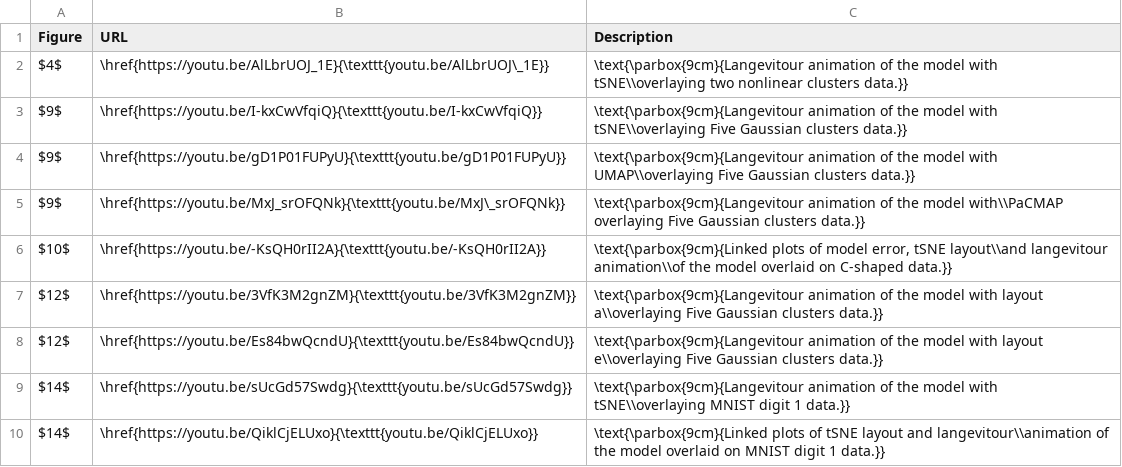
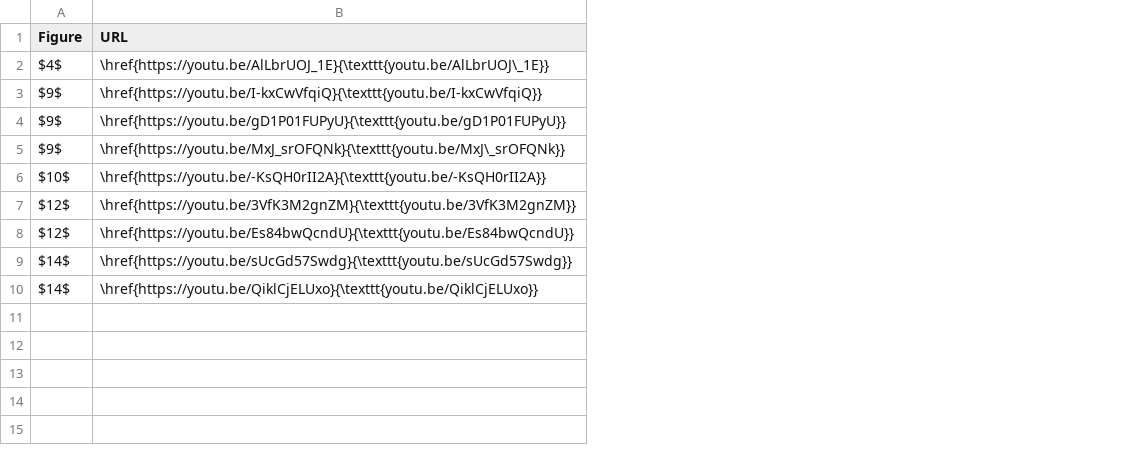
Before and after one commit to JayaniLakshika/paper-nldr-vis-algorithm, a CSV file: misc/video_links.csv, drawn as a sheet; the diff names each change by its address in the sheet, - before the commit and + after, or states it on an @@ line.

Commit message:
Restructured video links table

```diff
--- a/misc/video_links.csv
+++ b/misc/video_links.csv
-column C (Description), rows 2-10: \text{\parbox{9cm}{Langevitour animation of the model with tSNE\\overlaying two nonlinear clusters data.}} | \text{\parbox{9cm}{Langevitour animation of the model with tSNE\\overlaying Five Gaussian clusters data.}} | \text{\parbox{9cm}{Langevitour animation of the model with UMAP\\overlaying Five Gaussian clusters data.}} | \text{\parbox{9cm}{Langevitour animation of the model with\\PaCMAP overlaying Five Gaussian clusters data.}} | \text{\parbox{9cm}{Linked plots of model error, tSNE layout\\and langevitour animation\\of the model overlaid on C-shaped data.}} | \text{\parbox{9cm}{Langevitour animation of the model with layout a\\overlaying Five Gaussian clusters data.}} | \text{\parbox{9cm}{Langevitour animation of the model with layout e\\overlaying Five Gaussian clusters data.}} | \text{\parbox{9cm}{Langevitour animation of the model with tSNE\\overlaying MNIST digit 1 data.}} | \text{\parbox{9cm}{Linked plots of tSNE layout and langevitour\\animation of the model overlaid on MNIST digit 1 data.}}
```
Also changed, not shown: 2 other files.
